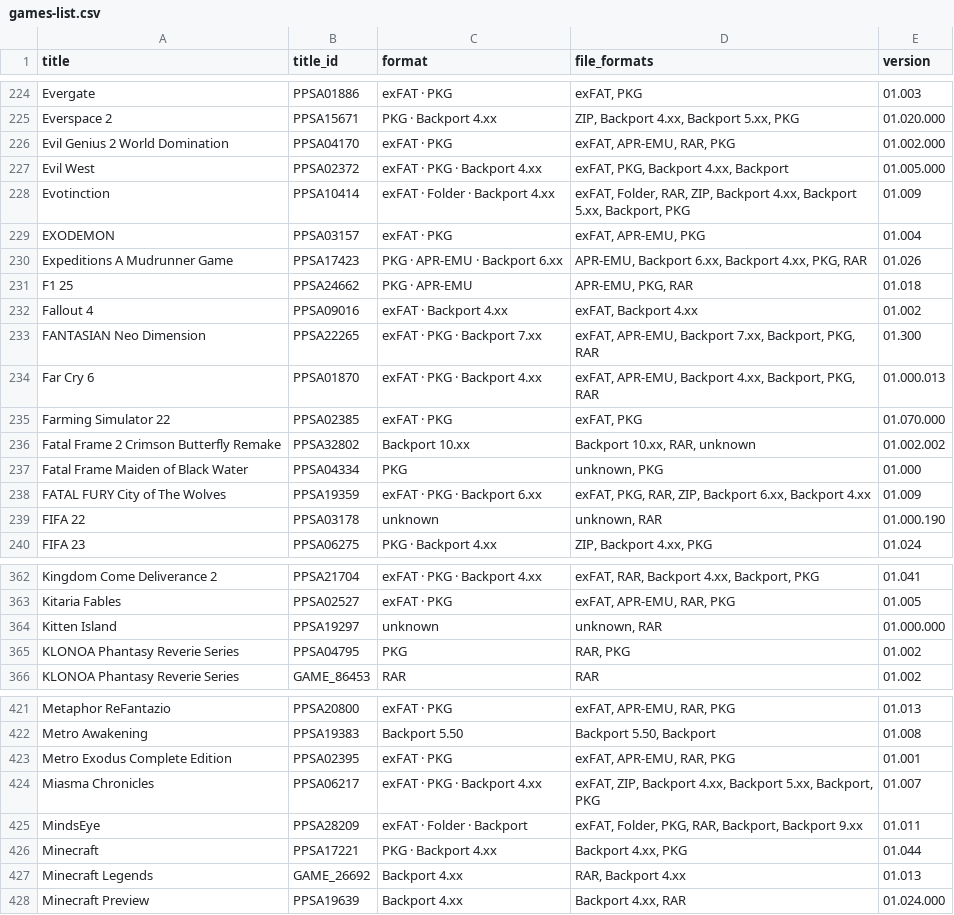
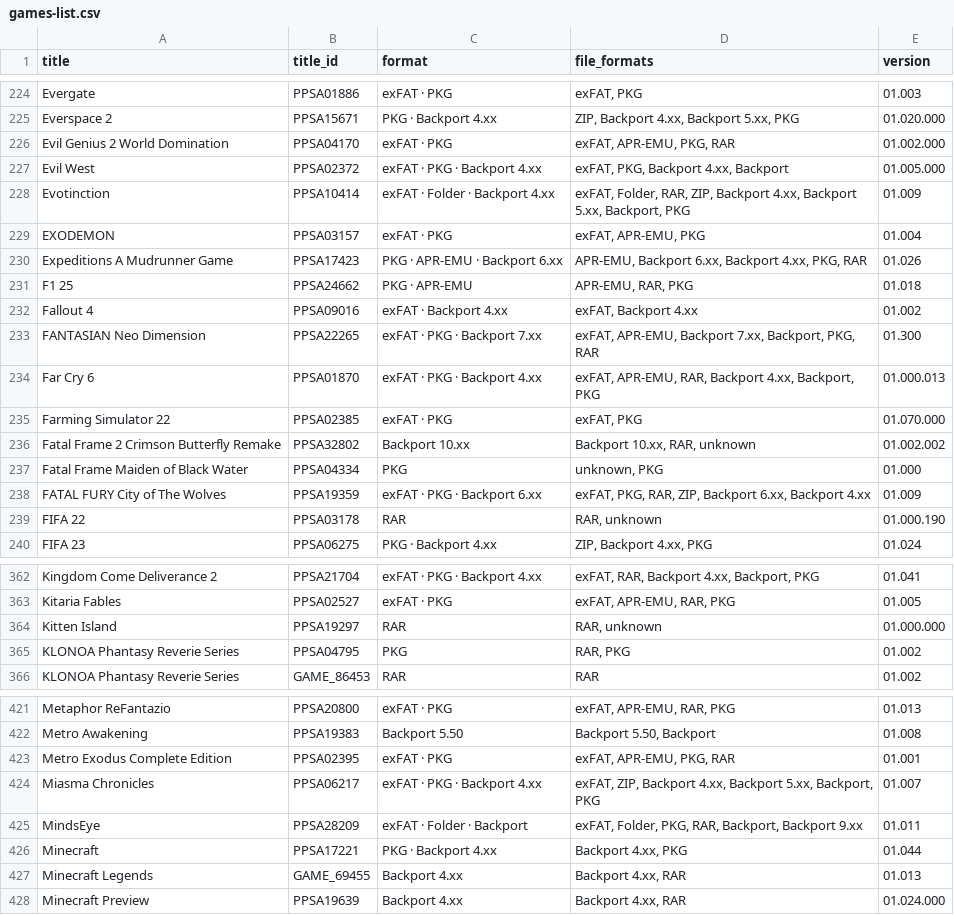
Before and after one commit to Jamzi94/dlpsgame-ps5-catalog-V2, a CSV file: games-list.csv, drawn as a sheet; only a part is shown, gaps mark what is left out; the diff covers the shown part only.

```diff
--- a/games-list.csv
+++ b/games-list.csv
@@ -225,3 +225,3 @@ Evergate,PPSA01886,exFAT · PKG,"exFAT, PKG",01.003
 Everspace 2,PPSA15671,PKG · Backport 4.xx,"ZIP, Backport 4.xx, Backport 5.xx, PKG",01.020.000
-Evil Genius 2 World Domination,PPSA04170,exFAT · PKG,"exFAT, APR-EMU, RAR, PKG",01.002.000
+Evil Genius 2 World Domination,PPSA04170,exFAT · PKG,"exFAT, APR-EMU, PKG, RAR",01.002.000
 Evil West,PPSA02372,exFAT · PKG · Backport 4.xx,"exFAT, PKG, Backport 4.xx, Backport",01.005.000
@@ -230,6 +230,6 @@ EXODEMON,PPSA03157,exFAT · PKG,"exFAT, APR-EMU, PKG",01.004
 Expeditions A Mudrunner Game,PPSA17423,PKG · APR-EMU · Backport 6.xx,"APR-EMU, Backport 6.xx, Backport 4.xx, PKG, RAR",01.026
-F1 25,PPSA24662,PKG · APR-EMU,"APR-EMU, PKG, RAR",01.018
+F1 25,PPSA24662,PKG · APR-EMU,"APR-EMU, RAR, PKG",01.018
 Fallout 4,PPSA09016,exFAT · Backport 4.xx,"exFAT, Backport 4.xx",01.002
 FANTASIAN Neo Dimension,PPSA22265,exFAT · PKG · Backport 7.xx,"exFAT, APR-EMU, Backport 7.xx, Backport, PKG, RAR",01.300
-Far Cry 6,PPSA01870,exFAT · PKG · Backport 4.xx,"exFAT, APR-EMU, Backport 4.xx, Backport, PKG, RAR",01.000.013
+Far Cry 6,PPSA01870,exFAT · PKG · Backport 4.xx,"exFAT, APR-EMU, RAR, Backport 4.xx, Backport, PKG",01.000.013
 Farming Simulator 22,PPSA02385,exFAT · PKG,"exFAT, PKG",01.070.000
@@ -238,3 +238,3 @@ Fatal Frame Maiden of Black Water,PPSA04334,PKG,"unknown, PKG",01.000
 FATAL FURY City of The Wolves,PPSA19359,exFAT · PKG · Backport 6.xx,"exFAT, PKG, RAR, ZIP, Backport 6.xx, Backport 4.xx",01.009
-FIFA 22,PPSA03178,unknown,"unknown, RAR",01.000.190
+FIFA 22,PPSA03178,RAR,"RAR, unknown",01.000.190
 FIFA 23,PPSA06275,PKG · Backport 4.xx,"ZIP, Backport 4.xx, PKG",01.024
@@ -363,3 +363,3 @@ Kingdom Come Deliverance 2,PPSA21704,exFAT · PKG · Backport 4.xx,"exFAT, RAR,
 Kitaria Fables,PPSA02527,exFAT · PKG,"exFAT, APR-EMU, RAR, PKG",01.005
-Kitten Island,PPSA19297,unknown,"unknown, RAR",01.000.000
+Kitten Island,PPSA19297,RAR,"RAR, unknown",01.000.000
 KLONOA Phantasy Reverie Series,PPSA04795,PKG,"RAR, PKG",01.002
@@ -422,3 +422,3 @@ Metaphor ReFantazio,PPSA20800,exFAT · PKG,"exFAT, APR-EMU, RAR, PKG",01.013
 Metro Awakening,PPSA19383,Backport 5.50,"Backport 5.50, Backport",01.008
-Metro Exodus Complete Edition,PPSA02395,exFAT · PKG,"exFAT, APR-EMU, RAR, PKG",01.001
+Metro Exodus Complete Edition,PPSA02395,exFAT · PKG,"exFAT, APR-EMU, PKG, RAR",01.001
 Miasma Chronicles,PPSA06217,exFAT · PKG · Backport 4.xx,"exFAT, ZIP, Backport 4.xx, Backport 5.xx, Backport, PKG",01.007
@@ -426,3 +426,3 @@ MindsEye,PPSA28209,exFAT · Folder · Backport,"exFAT, Folder, PKG, RAR, Backpor
 Minecraft,PPSA17221,PKG · Backport 4.xx,"Backport 4.xx, PKG",01.044
-Minecraft Legends,GAME_26692,Backport 4.xx,"RAR, Backport 4.xx",01.013
+Minecraft Legends,GAME_69455,Backport 4.xx,"Backport 4.xx, RAR",01.013
 Minecraft Preview,PPSA19639,Backport 4.xx,"Backport 4.xx, RAR",01.024.000
```
Also changed, not shown: 64 edited cells elsewhere in this file, 6 other files.
